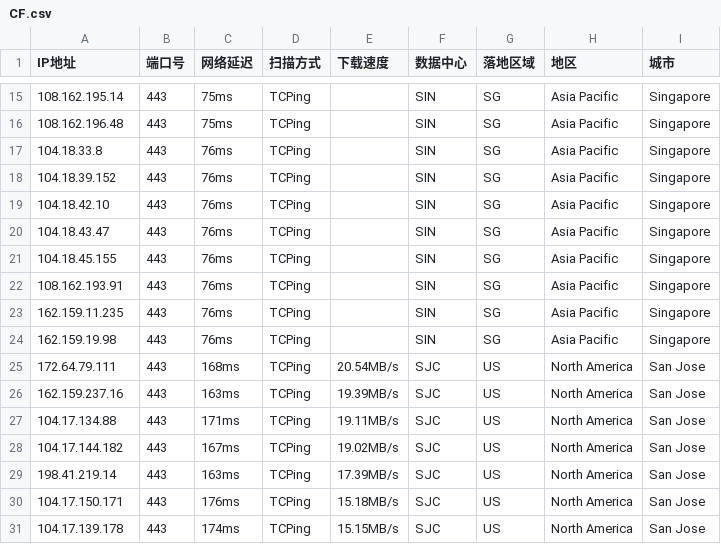
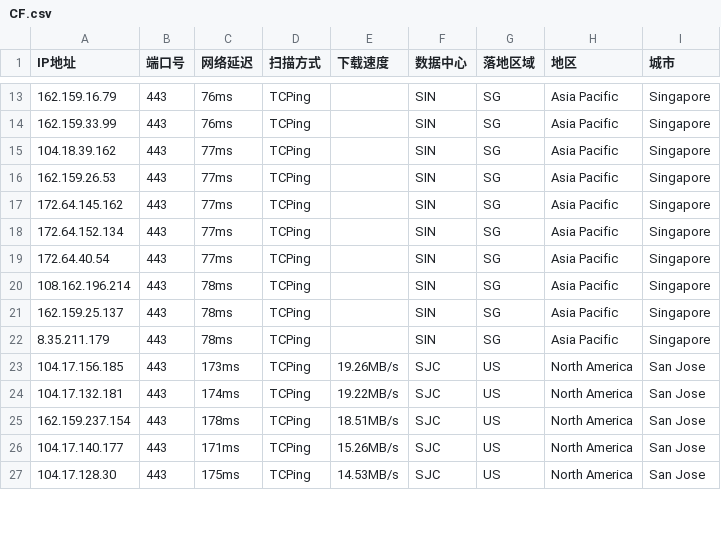
Before and after one commit to aihddelyy/Cloudflare_ips, a CSV file: CF.csv, drawn as a sheet; only a part is shown, gaps mark what is left out; the diff covers the shown part only.

```diff
--- a/CF.csv
+++ b/CF.csv
@@ -15,17 +13,15 @@
-108.162.195.14,443,75ms,TCPing,,SIN,SG,Asia Pacific,Singapore
-108.162.196.48,443,75ms,TCPing,,SIN,SG,Asia Pacific,Singapore
-104.18.33.8,443,76ms,TCPing,,SIN,SG,Asia Pacific,Singapore
-104.18.39.152,443,76ms,TCPing,,SIN,SG,Asia Pacific,Singapore
-104.18.42.10,443,76ms,TCPing,,SIN,SG,Asia Pacific,Singapore
-104.18.43.47,443,76ms,TCPing,,SIN,SG,Asia Pacific,Singapore
-104.18.45.155,443,76ms,TCPing,,SIN,SG,Asia Pacific,Singapore
-108.162.193.91,443,76ms,TCPing,,SIN,SG,Asia Pacific,Singapore
-162.159.11.235,443,76ms,TCPing,,SIN,SG,Asia Pacific,Singapore
-162.159.19.98,443,76ms,TCPing,,SIN,SG,Asia Pacific,Singapore
-172.64.79.111,443,168ms,TCPing,20.54MB/s,SJC,US,North America,San Jose
-162.159.237.16,443,163ms,TCPing,19.39MB/s,SJC,US,North America,San Jose
-104.17.134.88,443,171ms,TCPing,19.11MB/s,SJC,US,North America,San Jose
-104.17.144.182,443,167ms,TCPing,19.02MB/s,SJC,US,North America,San Jose
-198.41.219.14,443,163ms,TCPing,17.39MB/s,SJC,US,North America,San Jose
-104.17.150.171,443,176ms,TCPing,15.18MB/s,SJC,US,North America,San Jose
-104.17.139.178,443,174ms,TCPing,15.15MB/s,SJC,US,North America,San Jose
+162.159.16.79,443,76ms,TCPing,,SIN,SG,Asia Pacific,Singapore
+162.159.33.99,443,76ms,TCPing,,SIN,SG,Asia Pacific,Singapore
+104.18.39.162,443,77ms,TCPing,,SIN,SG,Asia Pacific,Singapore
+162.159.26.53,443,77ms,TCPing,,SIN,SG,Asia Pacific,Singapore
+172.64.145.162,443,77ms,TCPing,,SIN,SG,Asia Pacific,Singapore
+172.64.152.134,443,77ms,TCPing,,SIN,SG,Asia Pacific,Singapore
+172.64.40.54,443,77ms,TCPing,,SIN,SG,Asia Pacific,Singapore
+108.162.196.214,443,78ms,TCPing,,SIN,SG,Asia Pacific,Singapore
+162.159.25.137,443,78ms,TCPing,,SIN,SG,Asia Pacific,Singapore
+8.35.211.179,443,78ms,TCPing,,SIN,SG,Asia Pacific,Singapore
+104.17.156.185,443,173ms,TCPing,19.26MB/s,SJC,US,North America,San Jose
+104.17.132.181,443,174ms,TCPing,19.22MB/s,SJC,US,North America,San Jose
+162.159.237.154,443,178ms,TCPing,18.51MB/s,SJC,US,North America,San Jose
+104.17.140.177,443,171ms,TCPing,15.26MB/s,SJC,US,North America,San Jose
+104.17.128.30,443,175ms,TCPing,14.53MB/s,SJC,US,North America,San Jose
```
Also changed, not shown: 3 removed rows and 58 edited cells elsewhere in this file, HK.csv, KR.csv, 12 other files.
